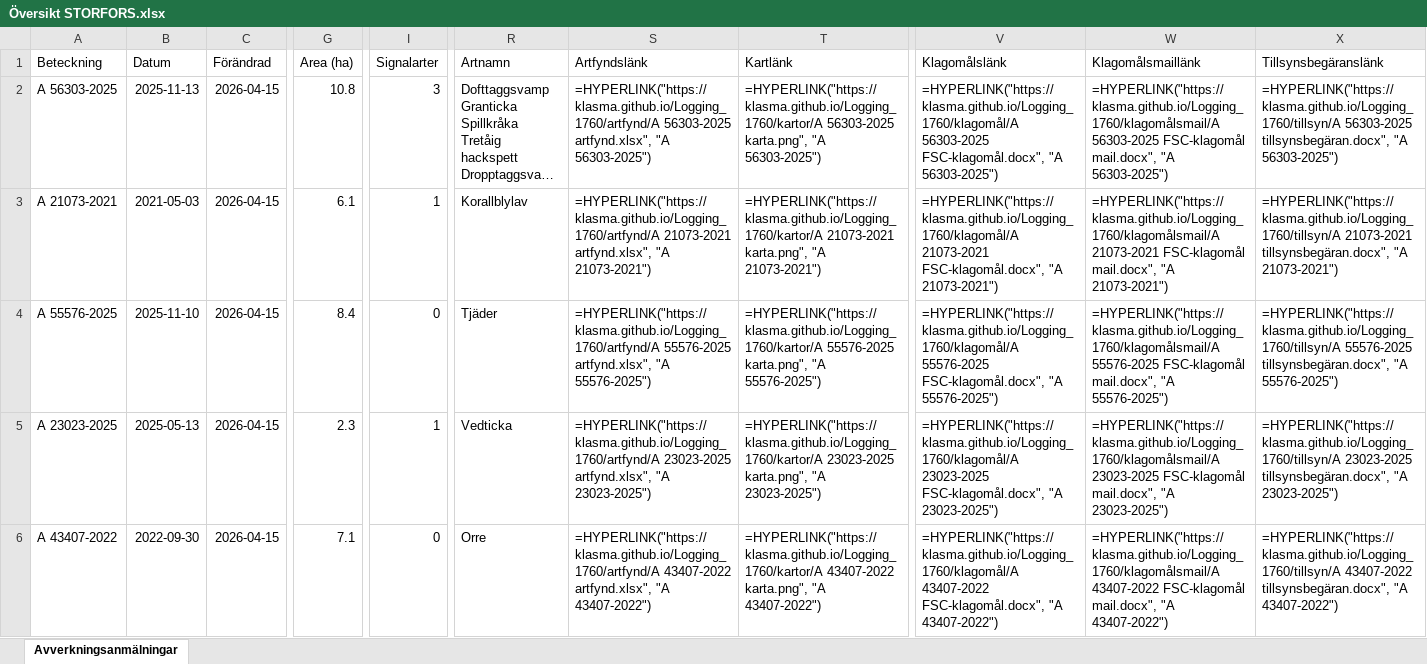
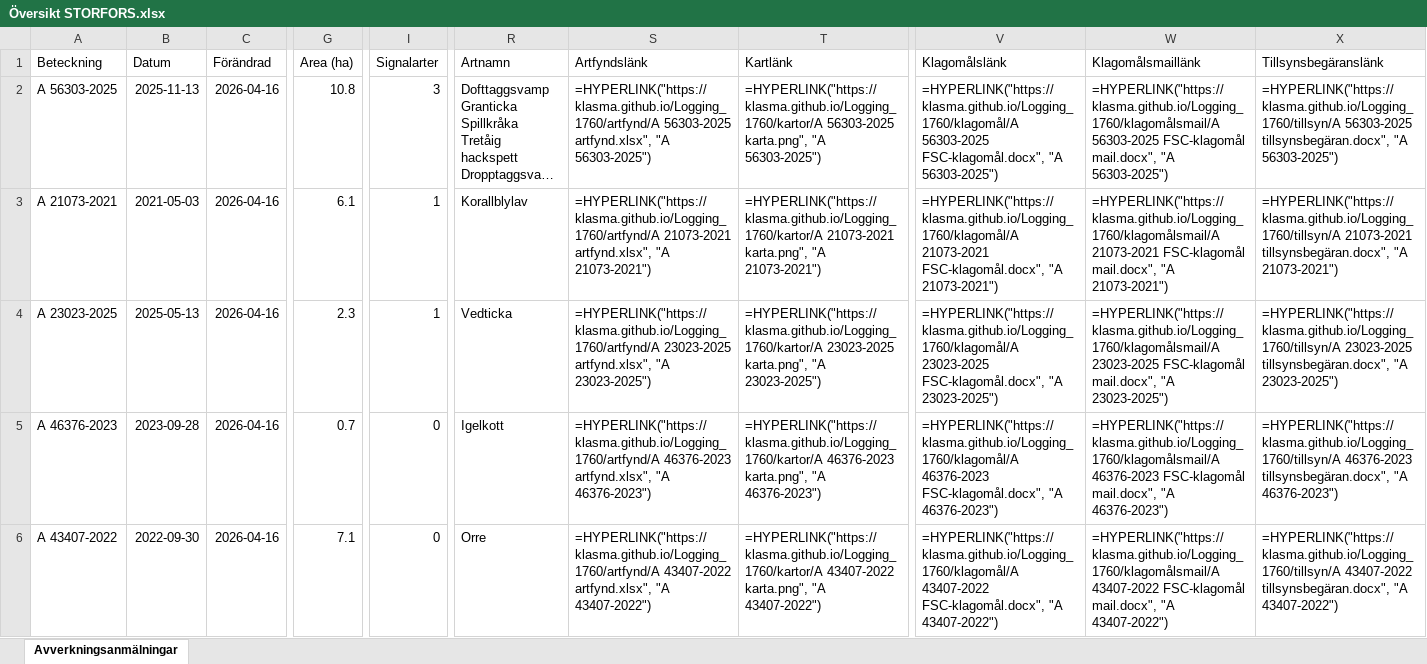
Before and after one commit to klasma/Logging_1760, an Excel workbook: Översikt STORFORS.xlsx, sheet Avverkningsanmälningar, drawn as a sheet; only a part is shown, gaps mark what is left out; long unchanged cells end in …; values as stored, in another font and other column widths than the file's, no borders; formulas without a stored value are shown as written; the diff covers the shown part only; the diff names each change by its address in the sheet, - before the commit and + after, or states it on an @@ line.

```diff
--- a/Översikt STORFORS.xlsx (sheet Avverkningsanmälningar)
+++ b/Översikt STORFORS.xlsx (sheet Avverkningsanmälningar)
-C2:C6 (Förändrad): 2026-04-15
+C2:C6 (Förändrad): 2026-04-16
-A4 (Beteckning): A 55576-2025
+A4 (Beteckning): A 23023-2025
-B4 (Datum): 2025-11-10
+B4 (Datum): 2025-05-13
-G4 (Area (ha)): 8.4
+G4 (Area (ha)): 2.3
-I4 (Signalarter): 0
+I4 (Signalarter): 1
-R4 (Artnamn): Tjäder
+R4 (Artnamn): Vedticka
-S4 (Artfyndslänk): =HYPERLINK("https://klasma.github.io/Logging_1760/artfynd/A 55576-2025 artfynd.xlsx", "A 55576-2025")
+S4 (Artfyndslänk): =HYPERLINK("https://klasma.github.io/Logging_1760/artfynd/A 23023-2025 artfynd.xlsx", "A 23023-2025")
-T4 (Kartlänk): =HYPERLINK("https://klasma.github.io/Logging_1760/kartor/A 55576-2025 karta.png", "A 55576-2025")
+T4 (Kartlänk): =HYPERLINK("https://klasma.github.io/Logging_1760/kartor/A 23023-2025 karta.png", "A 23023-2025")
-V4 (Klagomålslänk): =HYPERLINK("https://klasma.github.io/Logging_1760/klagomål/A 55576-2025 FSC-klagomål.docx", "A 55576-2025")
+V4 (Klagomålslänk): =HYPERLINK("https://klasma.github.io/Logging_1760/klagomål/A 23023-2025 FSC-klagomål.docx", "A 23023-2025")
-W4 (Klagomålsmaillänk): =HYPERLINK("https://klasma.github.io/Logging_1760/klagomålsmail/A 55576-2025 FSC-klagomål mail.docx", "A 55576-2025")
+W4 (Klagomålsmaillänk): =HYPERLINK("https://klasma.github.io/Logging_1760/klagomålsmail/A 23023-2025 FSC-klagomål mail.docx", "A 23023-2025")
-X4 (Tillsynsbegäranslänk): =HYPERLINK("https://klasma.github.io/Logging_1760/tillsyn/A 55576-2025 tillsynsbegäran.docx", "A 55576-2025")
+X4 (Tillsynsbegäranslänk): =HYPERLINK("https://klasma.github.io/Logging_1760/tillsyn/A 23023-2025 tillsynsbegäran.docx", "A 23023-2025")
-A5 (Beteckning): A 23023-2025
+A5 (Beteckning): A 46376-2023
-B5 (Datum): 2025-05-13
+B5 (Datum): 2023-09-28
-G5 (Area (ha)): 2.3
+G5 (Area (ha)): 0.7
-I5 (Signalarter): 1
+I5 (Signalarter): 0
-R5 (Artnamn): Vedticka
+R5 (Artnamn): Igelkott
-S5 (Artfyndslänk): =HYPERLINK("https://klasma.github.io/Logging_1760/artfynd/A 23023-2025 artfynd.xlsx", "A 23023-2025")
+S5 (Artfyndslänk): =HYPERLINK("https://klasma.github.io/Logging_1760/artfynd/A 46376-2023 artfynd.xlsx", "A 46376-2023")
-T5 (Kartlänk): =HYPERLINK("https://klasma.github.io/Logging_1760/kartor/A 23023-2025 karta.png", "A 23023-2025")
+T5 (Kartlänk): =HYPERLINK("https://klasma.github.io/Logging_1760/kartor/A 46376-2023 karta.png", "A 46376-2023")
-V5 (Klagomålslänk): =HYPERLINK("https://klasma.github.io/Logging_1760/klagomål/A 23023-2025 FSC-klagomål.docx", "A 23023-2025")
+V5 (Klagomålslänk): =HYPERLINK("https://klasma.github.io/Logging_1760/klagomål/A 46376-2023 FSC-klagomål.docx", "A 46376-2023")
-W5 (Klagomålsmaillänk): =HYPERLINK("https://klasma.github.io/Logging_1760/klagomålsmail/A 23023-2025 FSC-klagomål mail.docx", "A 23023-2025")
+W5 (Klagomålsmaillänk): =HYPERLINK("https://klasma.github.io/Logging_1760/klagomålsmail/A 46376-2023 FSC-klagomål mail.docx", "A 46376-2023")
-X5 (Tillsynsbegäranslänk): =HYPERLINK("https://klasma.github.io/Logging_1760/tillsyn/A 23023-2025 tillsynsbegäran.docx", "A 23023-2025")
+X5 (Tillsynsbegäranslänk): =HYPERLINK("https://klasma.github.io/Logging_1760/tillsyn/A 46376-2023 tillsynsbegäran.docx", "A 46376-2023")
```
Also changed, not shown: 892 edited cells elsewhere in this sheet, artfynd/A 16786-2025 artfynd.xlsx, artfynd/A 21073-2021 artfynd.xlsx, 47 other files.
